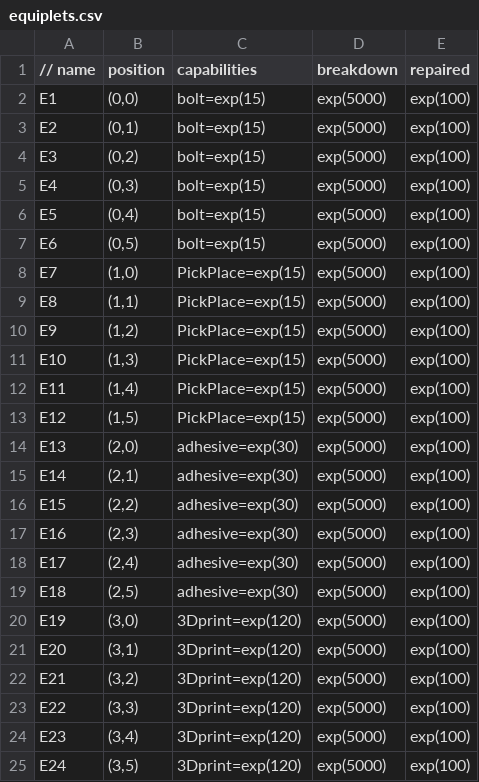
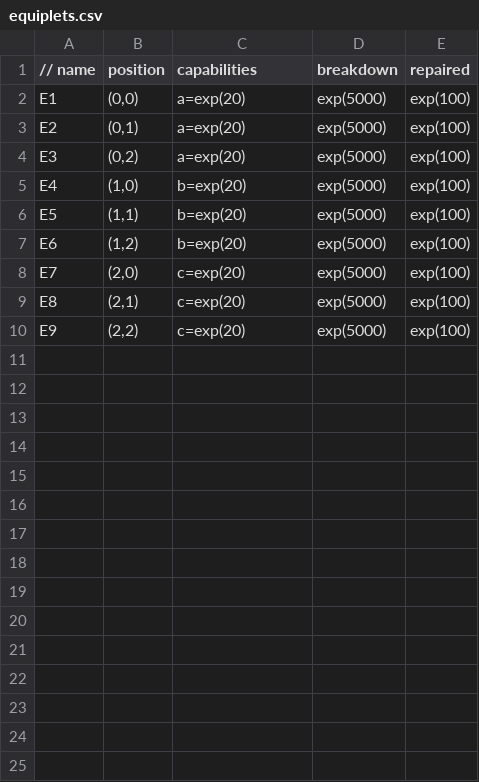
Before and after one commit to AgileManufacturing/HUniversal-Production-Utrecht, a CSV file: simulation/equiplets.csv, drawn as a sheet.

Commit message:
bug fix: rescheduling other scheduling
Diagrammen update
bug fix: rescheduling "other scheduling" algoritmes
equiplets typo, product comment

```diff
--- a/simulation/equiplets.csv
+++ b/simulation/equiplets.csv
@@ -1,25 +1,10 @@
 // name;	position;	capabilities;	breakdown;	repaired
-E1;	 (0,0);	bolt=exp(15);	exp(5000);	exp(100)
-E2;	 (0,1);	bolt=exp(15);	exp(5000);	exp(100)
-E3;	 (0,2);	bolt=exp(15);	exp(5000);	exp(100)
-E4;	 (0,3);	bolt=exp(15);	exp(5000);	exp(100)
-E5;	 (0,4); bolt=exp(15);	exp(5000);	exp(100)
-E6;	 (0,5); bolt=exp(15);	exp(5000);	exp(100)
-E7;	 (1,0); PickPlace=exp(15);	exp(5000);	exp(100)
-E8;	 (1,1); PickPlace=exp(15);	exp(5000);	exp(100)
-E9;	 (1,2); PickPlace=exp(15);	exp(5000);	exp(100)
-E10; (1,3); PickPlace=exp(15);	exp(5000);	exp(100)
-E11; (1,4);	PickPlace=exp(15);	exp(5000);	exp(100)
-E12; (1,5);	PickPlace=exp(15);	exp(5000);	exp(100)
-E13; (2,0);	adhesive=exp(30);	exp(5000);	exp(100)
-E14; (2,1);	adhesive=exp(30);	exp(5000);	exp(100)
-E15; (2,2);	adhesive=exp(30);	exp(5000);	exp(100)
-E16; (2,3);	adhesive=exp(30);	exp(5000);	exp(100)
-E17; (2,4);	adhesive=exp(30);	exp(5000);	exp(100)
-E18; (2,5);	adhesive=exp(30);	exp(5000);	exp(100)
-E19; (3,0);	3Dprint=exp(120);	exp(5000);	exp(100)
-E20; (3,1);	3Dprint=exp(120);	exp(5000);	exp(100)
-E21; (3,2);	3Dprint=exp(120);	exp(5000);	exp(100)
-E22; (3,3);	3Dprint=exp(120);	exp(5000);	exp(100)
-E23; (3,4);	3Dprint=exp(120);	exp(5000);	exp(100)
-E24; (3,5);	3Dprint=exp(120);	exp(5000);	exp(100)
+E1;	 (0,0);	a=exp(20);	exp(5000);	exp(100)
+E2;	 (0,1);	a=exp(20);	exp(5000);	exp(100)
+E3;	 (0,2);	a=exp(20);	exp(5000);	exp(100)
+E4;	 (1,0);	b=exp(20);	exp(5000);	exp(100)
+E5;	 (1,1); b=exp(20);	exp(5000);	exp(100)
+E6;	 (1,2); b=exp(20);	exp(5000);	exp(100)
+E7;	 (2,0); c=exp(20);	exp(5000);	exp(100)
+E8;	 (2,1); c=exp(20);	exp(5000);	exp(100)
+E9;	 (2,2); c=exp(20);	exp(5000);	exp(100)
```
Also changed, not shown: 19 other files.
